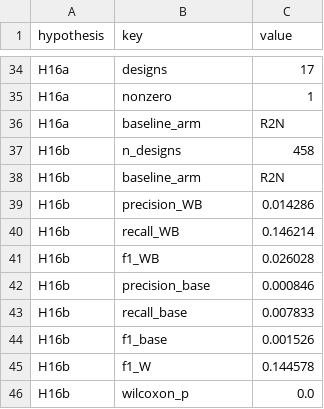
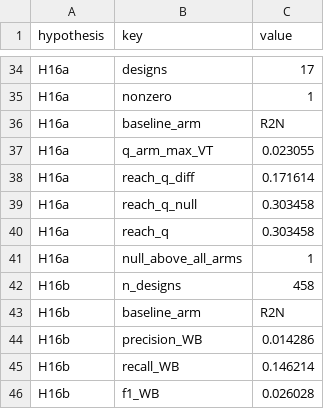
Before and after one commit to drpaj12/loki, a CSV file: experiments/round5/r5_numbers.csv, drawn as a sheet; only a part is shown, gaps mark what is left out; the shorter side is filled out with more unchanged rows; the diff covers the shown part only; the diff names each change by its address in the sheet, - before the commit and + after, or states it on an @@ line.

```diff
--- a/experiments/round5/r5_numbers.csv
+++ b/experiments/round5/r5_numbers.csv
+row 37: H16a | q_arm_max_VT | 0.023055
+row 38: H16a | reach_q_diff | 0.171614
+row 39: H16a | reach_q_null | 0.303458
+row 40: H16a | reach_q | 0.303458
+row 41: H16a | null_above_all_arms | 1
```
Also changed, not shown: 21 added rows and 1 edited cell elsewhere in this file, experiments/round5/l16_big_null.csv, experiments/round5/r5_status.csv, 14 other files.
